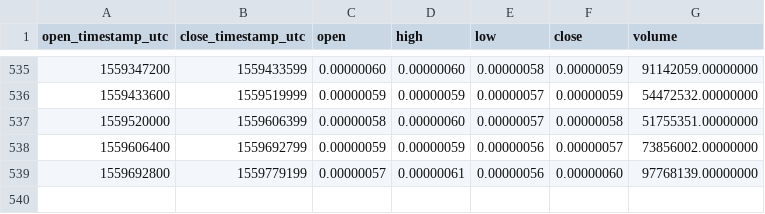
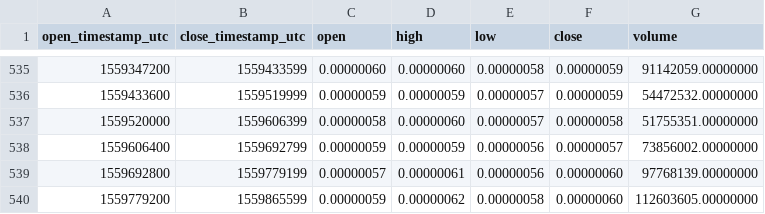
Before and after one commit to cryptobigbro/binance-TNBBTC, a CSV file: binance-TNBBTC-1d.csv, drawn as a sheet; only a part is shown, gaps mark what is left out; the diff names each change by its address in the sheet, - before the commit and + after, or states it on an @@ line.

Commit message:
Update OHLCV data.

```diff
--- a/binance-TNBBTC-1d.csv
+++ b/binance-TNBBTC-1d.csv
+row 540: 1559779200 | 1559865599 | 0.00000059 | 0.00000062 | 0.00000058 | 0.00000060 | 112603605.00000000
```
Also changed, not shown: 1 other file.
